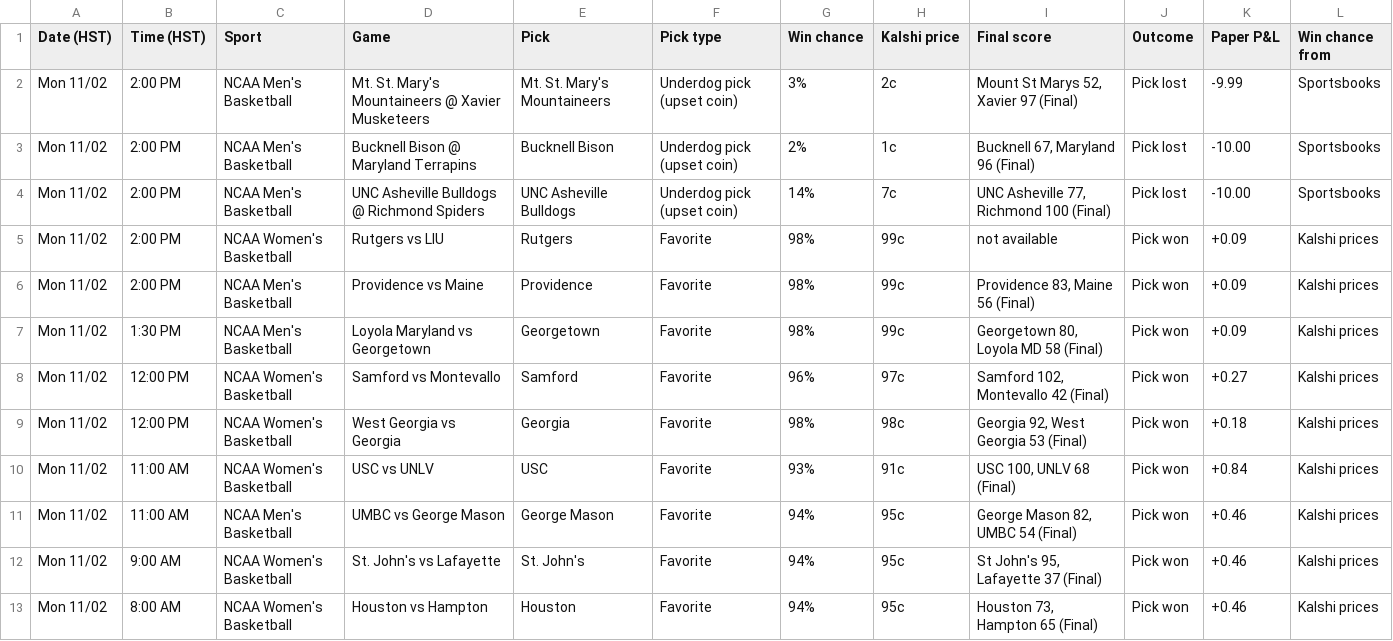
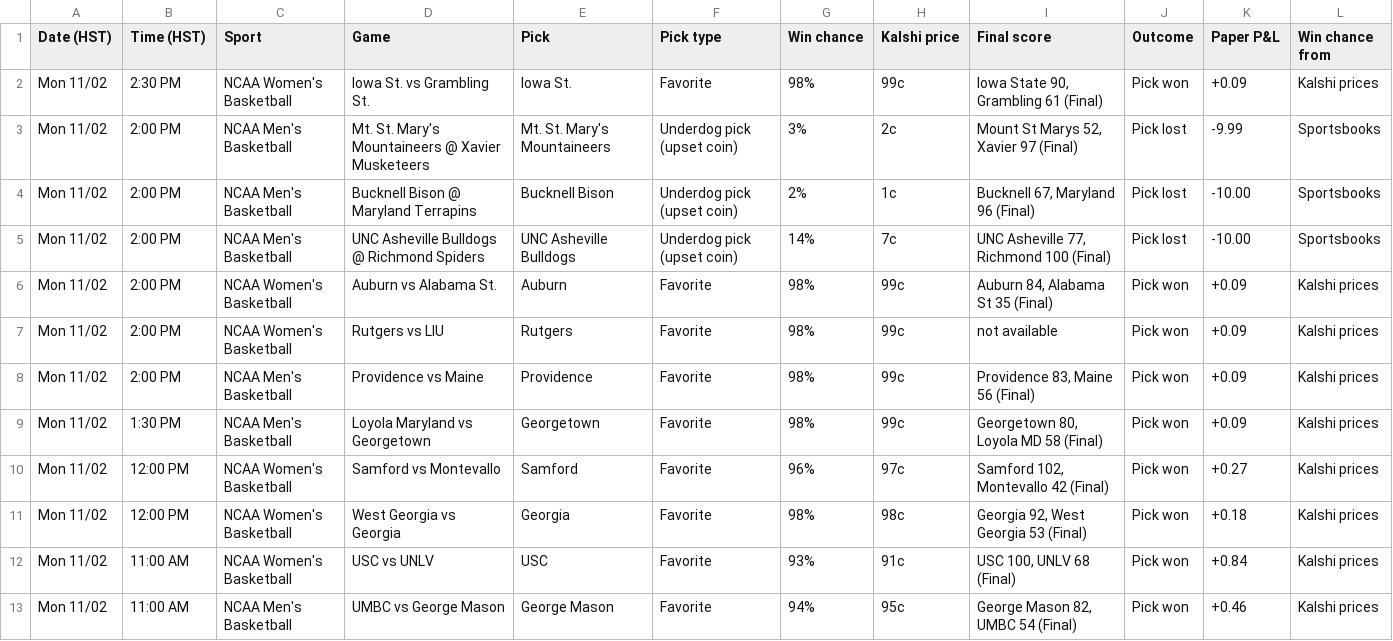
Before and after one commit to Seed808/kalshi-bot, a CSV file: docs/history.csv, drawn as a sheet; only a part is shown; the shorter side is filled out with more unchanged rows; the diff names each change by its address in the sheet, - before the commit and + after, or states it on an @@ line.

```diff
--- a/docs/history.csv
+++ b/docs/history.csv
+row 2: Mon 11/02 | 2:30 PM | NCAA Women's Basketball | Iowa St. vs Grambling St. | Iowa St. | Favorite | 98% | 99c | Iowa State 90, Grambling 61 (Final) | Pick won | +0.09 | Kalshi prices
+row 6: Mon 11/02 | 2:00 PM | NCAA Women's Basketball | Auburn vs Alabama St. | Auburn | Favorite | 98% | 99c | Auburn 84, Alabama St 35 (Final) | Pick won | +0.09 | Kalshi prices
```
Also changed, not shown: 7 other files.
